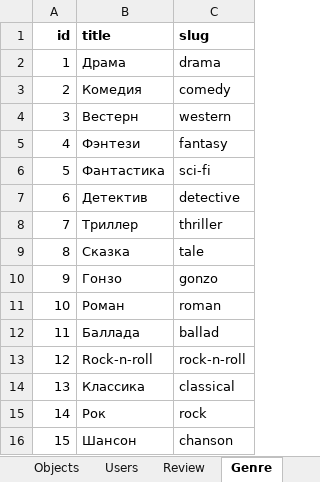
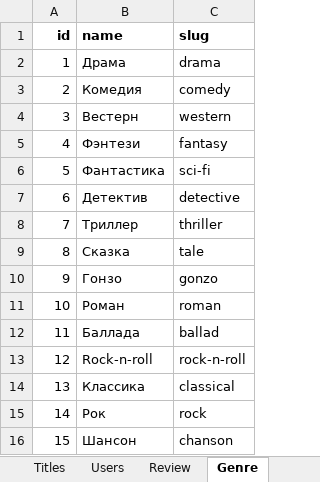
Before and after one commit to victoria-prog/API-Yamdb, an Excel workbook: data/YaMDb.xlsx, sheet Genre, drawn as a sheet; values as stored, in another font and other column widths than the file's, no borders; charts and pictures not drawn; the diff names each change by its address in the sheet, - before the commit and + after, or states it on an @@ line.

```diff
--- a/data/YaMDb.xlsx (sheet Genre)
+++ b/data/YaMDb.xlsx (sheet Genre)
-sheet tab: Objects
+sheet tab: Titles
-B1: title
+B1: name
```
Also changed, not shown: sheet Category, sheet genre_title, sheet Review, sheet Titles, other sheet tabs, 5 other files.
